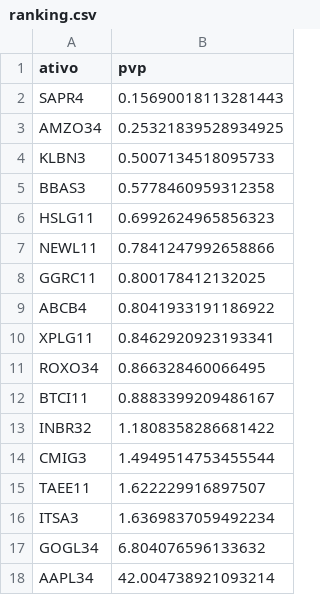
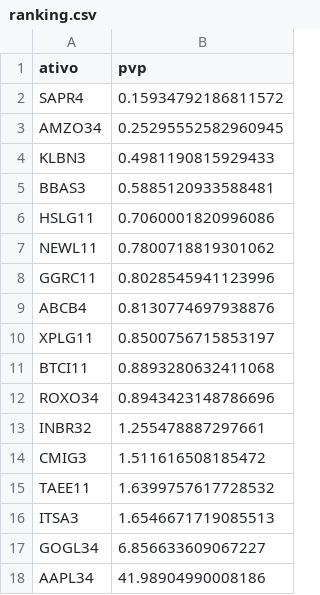
Before and after one commit to RayssaVicente/agendamento-investimento, a CSV file: dados/ranking.csv, drawn as a sheet.

```diff
--- a/dados/ranking.csv
+++ b/dados/ranking.csv
@@ -1,18 +1,18 @@
 ativo,pvp
-SAPR4,0.15690018113281443
-AMZO34,0.25321839528934925
-KLBN3,0.5007134518095733
-BBAS3,0.5778460959312358
-HSLG11,0.6992624965856323
-NEWL11,0.7841247992658866
-GGRC11,0.800178412132025
-ABCB4,0.8041933191186922
-XPLG11,0.8462920923193341
-ROXO34,0.866328460066495
-BTCI11,0.8883399209486167
-INBR32,1.1808358286681422
-CMIG3,1.4949514753455544
-TAEE11,1.622229916897507
-ITSA3,1.6369837059492234
-GOGL34,6.804076596133632
-AAPL34,42.004738921093214
+SAPR4,0.15934792186811572
+AMZO34,0.25295552582960945
+KLBN3,0.4981190815929433
+BBAS3,0.5885120933588481
+HSLG11,0.7060001820996086
+NEWL11,0.7800718819301062
+GGRC11,0.8028545941123996
+ABCB4,0.8130774697938876
+XPLG11,0.8500756715853197
+BTCI11,0.8893280632411068
+ROXO34,0.8943423148786696
+INBR32,1.255478887297661
+CMIG3,1.511616508185472
+TAEE11,1.6399757617728532
+ITSA3,1.6546671719085513
+GOGL34,6.856633609067227
+AAPL34,41.98904990008186
```
Also changed, not shown: historico.csv, 1 other file.
